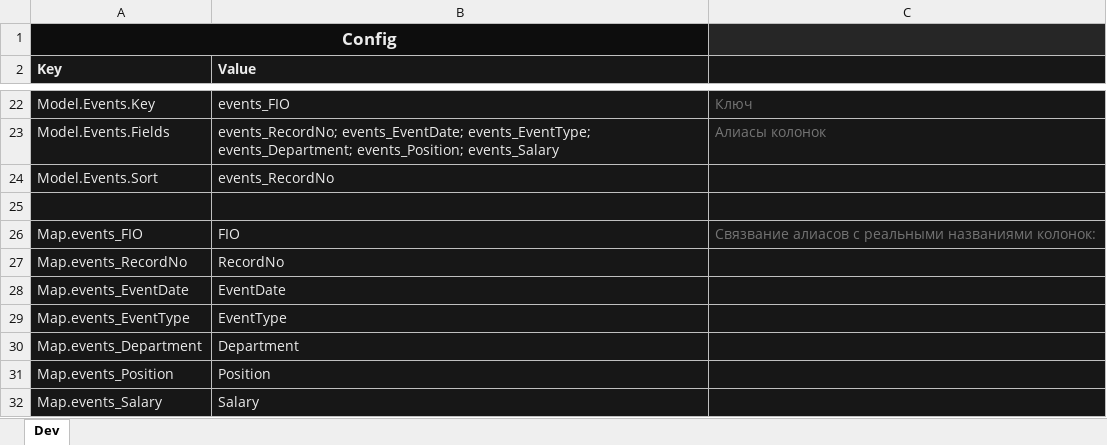
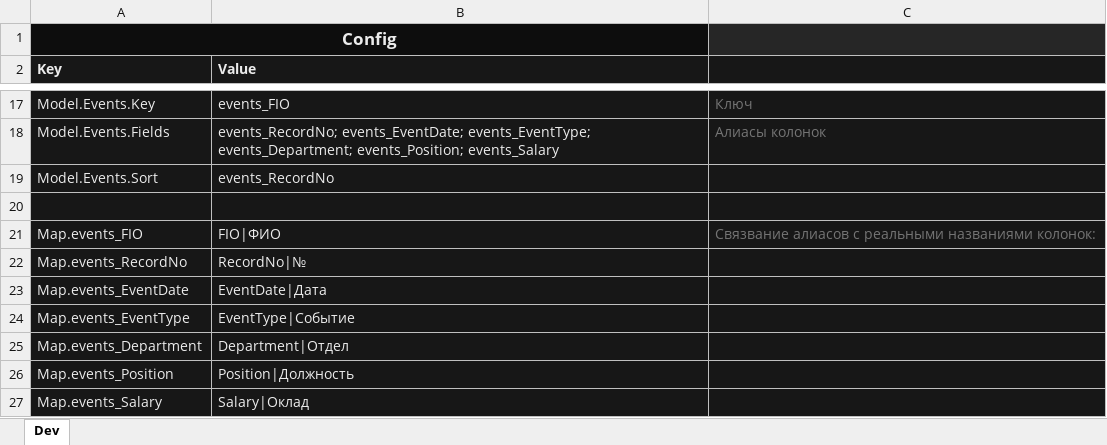
Before and after one commit to isrepeat/ExcelPrototype, an Excel workbook: Prototype/Prototype.xlsm, sheet Dev, drawn as a sheet; only a part is shown, gaps mark what is left out; values as stored, in another font and other column widths than the file's, no borders; charts and pictures not drawn; addresses are those after the commit; the diff covers the shown part only; the diff names each change by its address in the sheet, - before the commit and + after, or states it on an @@ line.

```diff
--- a/Prototype/Prototype.xlsm (sheet Dev)
+++ b/Prototype/Prototype.xlsm (sheet Dev)
-B21 (Value): FIO
+B21 (Value): FIO|ФИО
-B22 (Value): RecordNo
+B22 (Value): RecordNo|№
-B23 (Value): EventDate
+B23 (Value): EventDate|Дата
-B24 (Value): EventType
+B24 (Value): EventType|Событие
-B25 (Value): Department
+B25 (Value): Department|Отдел
-B26 (Value): Position
+B26 (Value): Position|Должность
-B27 (Value): Salary
+B27 (Value): Salary|Оклад
```
Also changed, not shown: 12 removed rows and 4 edited cells elsewhere in this sheet, charts or pictures, 1 other file.
